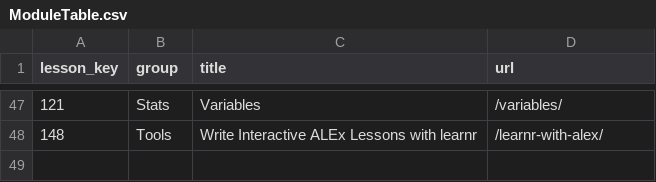
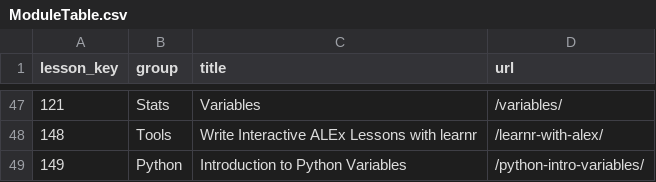
Before and after one commit to ianmcampbell/ModuleTable, a CSV file: ModuleTable.csv, drawn as a sheet; only a part is shown, gaps mark what is left out; the diff names each change by its address in the sheet, - before the commit and + after, or states it on an @@ line.

Commit message:
Commit from web app.

```diff
--- a/ModuleTable.csv
+++ b/ModuleTable.csv
+row 49: 149 | Python | Introduction to Python Variables | /python-intro-variables/
```
